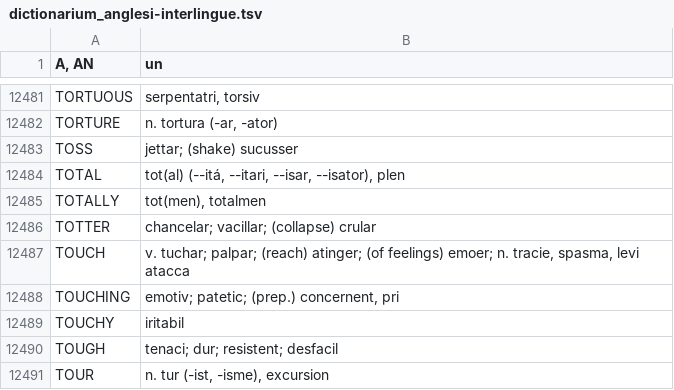
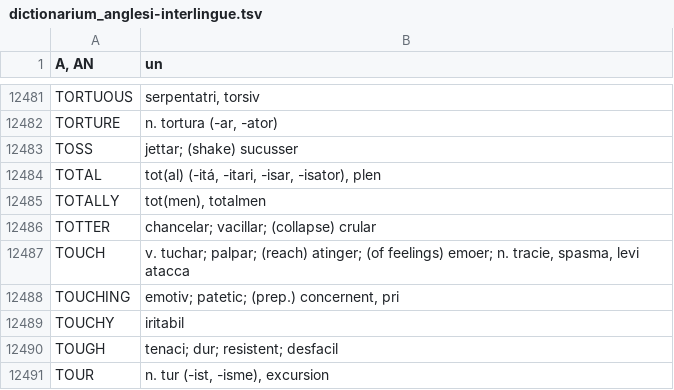
Before and after one commit to ne-alinome/english-interlingue-dictionary, a TSV file: src/dictionarium_anglesi-interlingue.tsv, drawn as a sheet; only a part is shown, gaps mark what is left out.

Commit message:
Fix double dashes
FossilOrigin-Name: 355181591c1653afc5cdb96a69dbc5d0a85bd1f753592010a78981008beef62b

```diff
--- a/src/dictionarium_anglesi-interlingue.tsv
+++ b/src/dictionarium_anglesi-interlingue.tsv
@@ -12483,3 +12483,3 @@ TORTURE	n. tortura (-ar, -ator)
 TOSS	jettar; (shake) sucusser
-TOTAL	tot(al) (--itá, --itari, --isar, --isator), plen
+TOTAL	tot(al) (-itá, -itari, -isar, -isator), plen
 TOTALLY	tot(men), totalmen
```
